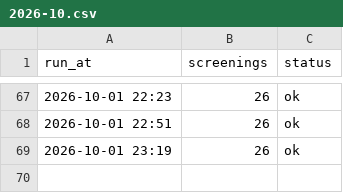
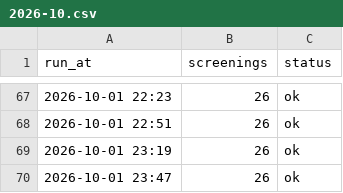
Before and after one commit to guy-go-ld/lev-smadar-tracker, a CSV file: data/runs/2026-10.csv, drawn as a sheet; only a part is shown, gaps mark what is left out.

```diff
--- a/data/runs/2026-10.csv
+++ b/data/runs/2026-10.csv
@@ -69 +69,2 @@ run_at,screenings,status
 2026-10-01 23:19,26,ok
+2026-10-01 23:47,26,ok
```
Also changed, not shown: data/presentations.csv, data/snapshots-flat.csv, 3 other files.
